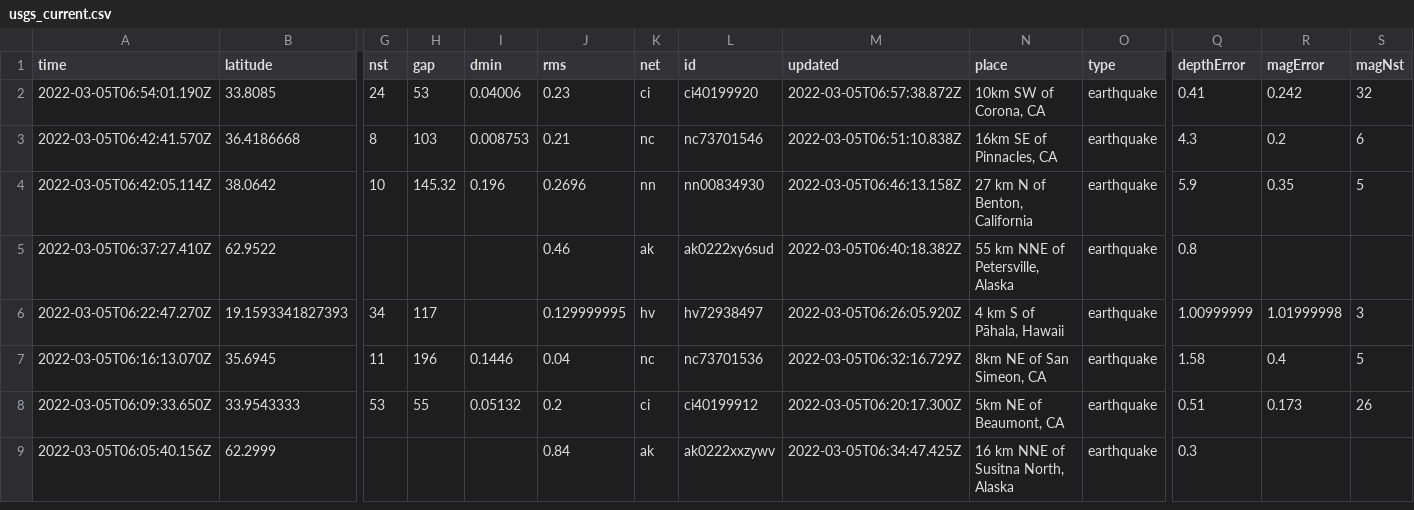
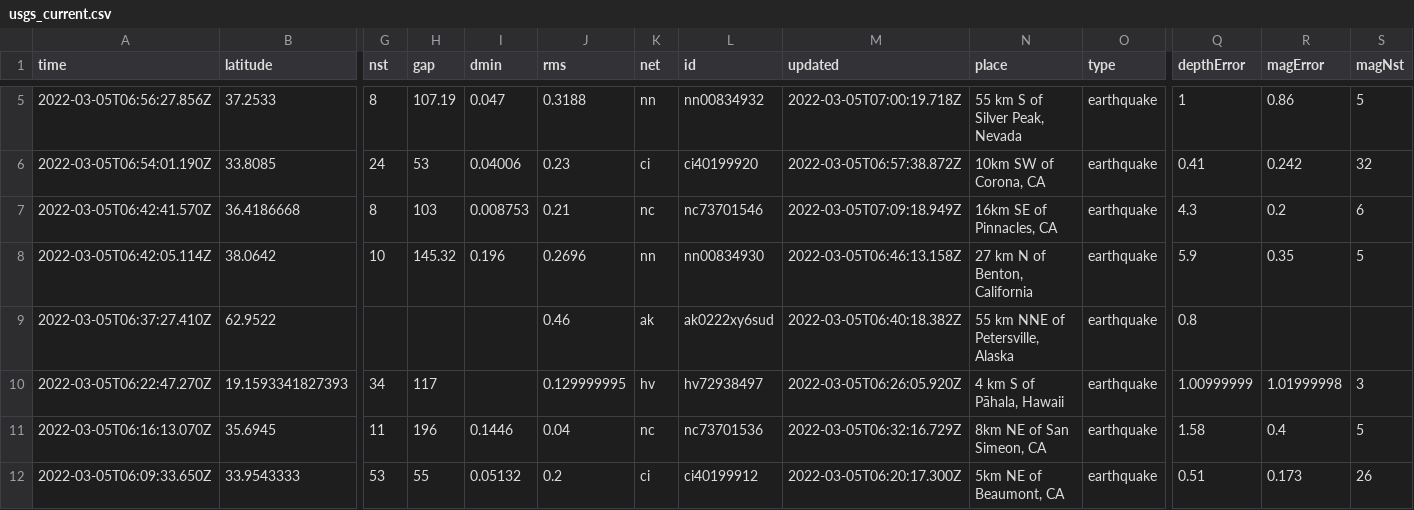
Before and after one commit to sahanasjay/nicar-22-git-actions, a CSV file: usgs_current.csv, drawn as a sheet; only a part is shown, gaps mark what is left out; the shorter side is filled out with more unchanged rows; addresses are those after the commit; rows hold the shown columns only; the diff covers the shown part only; the diff names each change by its address in the sheet, - before the commit and + after, or states it on an @@ line.

```diff
--- a/usgs_current.csv
+++ b/usgs_current.csv
+row 5: 2022-03-05T06:56:27.856Z | 37.2533 | 8 | 107.19 | 0.047 | 0.3188 | nn | nn00834932 | 2022-03-05T07:00:19.718Z | 55 km S of Silver Peak, Nevada | earthquake | 1 | 0.86 | 5
-M7 (updated): 2022-03-05T06:51:10.838Z
+M7 (updated): 2022-03-05T07:09:18.949Z
```
Also changed, not shown: 4 added rows, 2 removed rows and 3 edited cells elsewhere in this file, usgs_main.csv.
